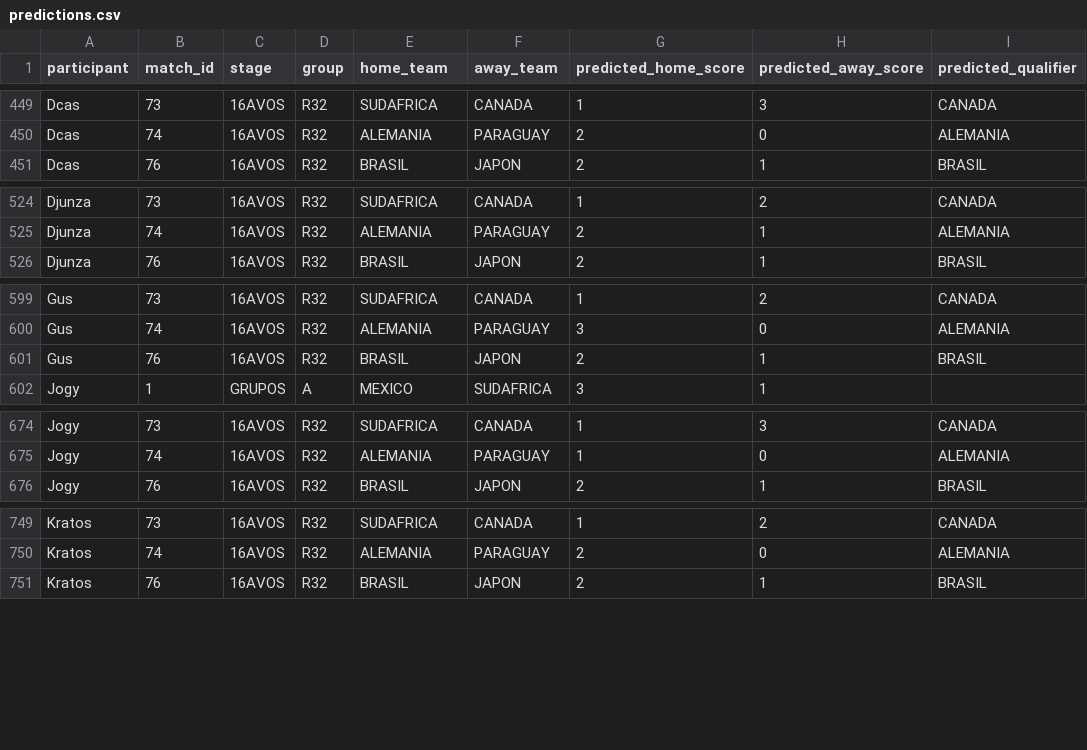
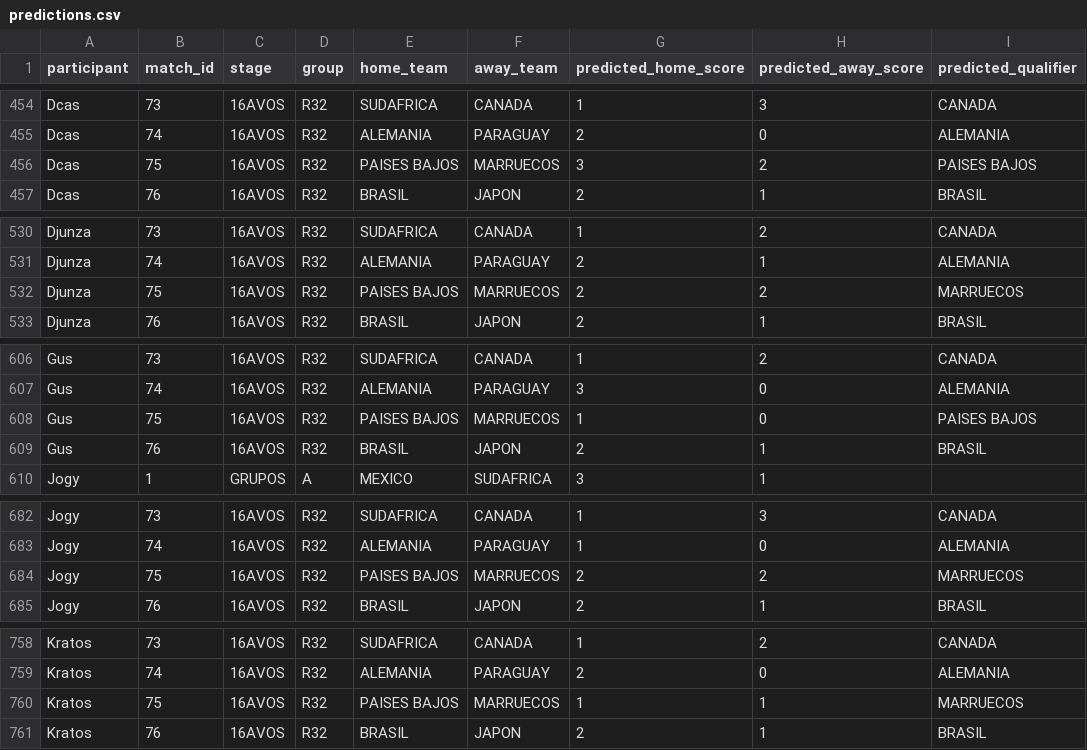
Before and after one commit to EstebanAviles/WC-tronky, a CSV file: data/predictions.csv, drawn as a sheet; only a part is shown, gaps mark what is left out; the diff covers the shown part only.

```diff
--- a/data/predictions.csv
+++ b/data/predictions.csv
@@ -450,2 +455,3 @@ Dcas,73,16AVOS,R32,SUDAFRICA,CANADA,1,3,CANADA
 Dcas,74,16AVOS,R32,ALEMANIA,PARAGUAY,2,0,ALEMANIA
+Dcas,75,16AVOS,R32,PAISES BAJOS,MARRUECOS,3,2,PAISES BAJOS
 Dcas,76,16AVOS,R32,BRASIL,JAPON,2,1,BRASIL
@@ -525,2 +531,3 @@ Djunza,73,16AVOS,R32,SUDAFRICA,CANADA,1,2,CANADA
 Djunza,74,16AVOS,R32,ALEMANIA,PARAGUAY,2,1,ALEMANIA
+Djunza,75,16AVOS,R32,PAISES BAJOS,MARRUECOS,2,2,MARRUECOS
 Djunza,76,16AVOS,R32,BRASIL,JAPON,2,1,BRASIL
@@ -600,2 +607,3 @@ Gus,73,16AVOS,R32,SUDAFRICA,CANADA,1,2,CANADA
 Gus,74,16AVOS,R32,ALEMANIA,PARAGUAY,3,0,ALEMANIA
+Gus,75,16AVOS,R32,PAISES BAJOS,MARRUECOS,1,0,PAISES BAJOS
 Gus,76,16AVOS,R32,BRASIL,JAPON,2,1,BRASIL
@@ -675,2 +683,3 @@ Jogy,73,16AVOS,R32,SUDAFRICA,CANADA,1,3,CANADA
 Jogy,74,16AVOS,R32,ALEMANIA,PARAGUAY,1,0,ALEMANIA
+Jogy,75,16AVOS,R32,PAISES BAJOS,MARRUECOS,2,2,MARRUECOS
 Jogy,76,16AVOS,R32,BRASIL,JAPON,2,1,BRASIL
@@ -750,2 +759,3 @@ Kratos,73,16AVOS,R32,SUDAFRICA,CANADA,1,2,CANADA
 Kratos,74,16AVOS,R32,ALEMANIA,PARAGUAY,2,0,ALEMANIA
+Kratos,75,16AVOS,R32,PAISES BAJOS,MARRUECOS,1,1,MARRUECOS
 Kratos,76,16AVOS,R32,BRASIL,JAPON,2,1,BRASIL
```
Also changed, not shown: 11 added rows elsewhere in this file, 3 other files.
